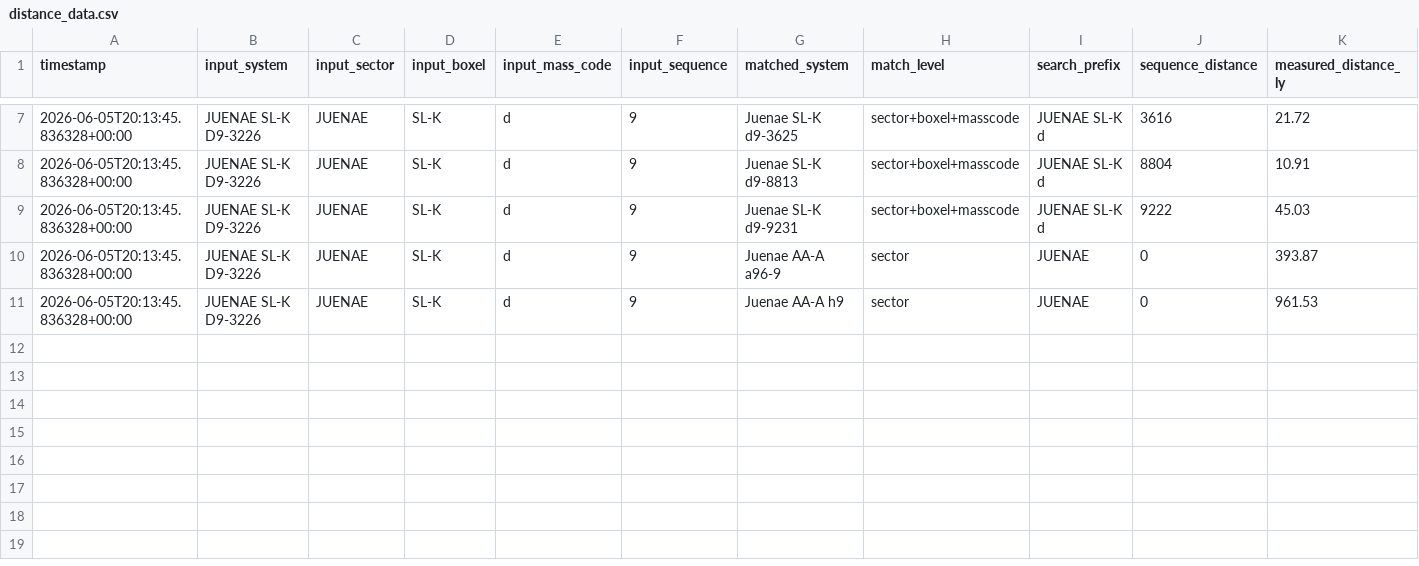
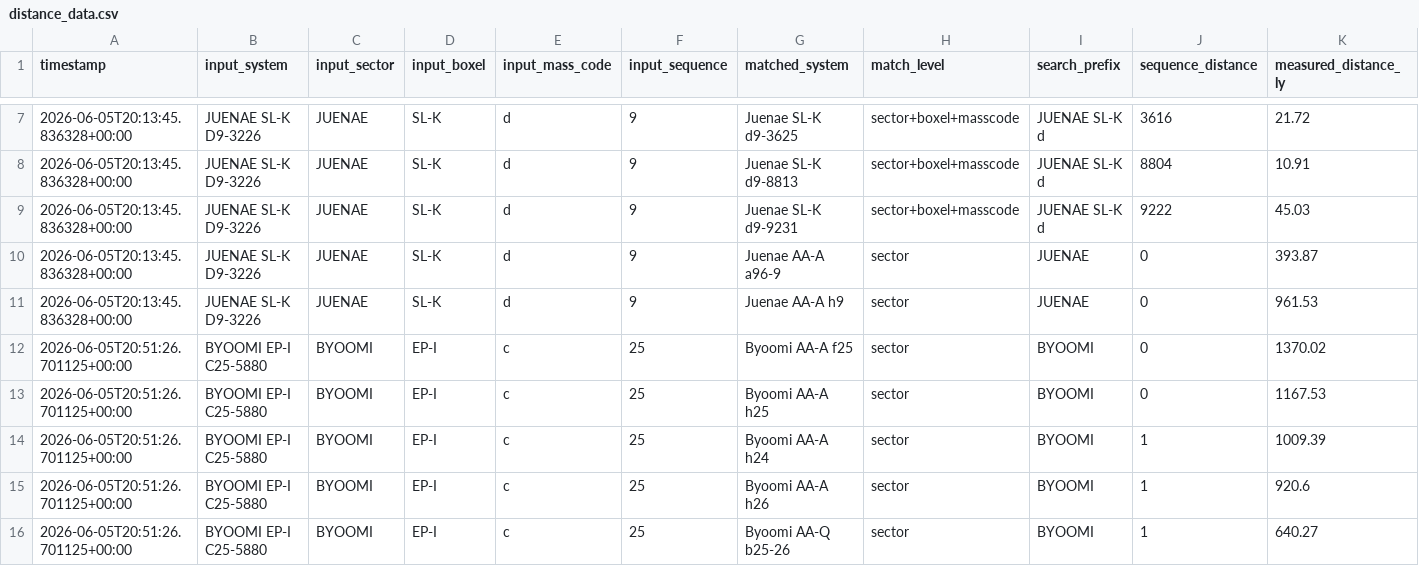
Before and after one commit to khenness/deep_space_assistant, a CSV file: data/distance_data.csv, drawn as a sheet; only a part is shown, gaps mark what is left out.

```diff
--- a/data/distance_data.csv
+++ b/data/distance_data.csv
@@ -11 +11,6 @@ timestamp,input_system,input_sector,input_boxel,input_mass_code,input_sequence,m
 2026-06-05T20:13:45.836328+00:00,JUENAE SL-K D9-3226,JUENAE,SL-K,d,9,Juenae AA-A h9,sector,JUENAE ,0,961.53
+2026-06-05T20:51:26.701125+00:00,BYOOMI EP-I C25-5880,BYOOMI,EP-I,c,25,Byoomi AA-A f25,sector,BYOOMI ,0,1370.02
+2026-06-05T20:51:26.701125+00:00,BYOOMI EP-I C25-5880,BYOOMI,EP-I,c,25,Byoomi AA-A h25,sector,BYOOMI ,0,1167.53
+2026-06-05T20:51:26.701125+00:00,BYOOMI EP-I C25-5880,BYOOMI,EP-I,c,25,Byoomi AA-A h24,sector,BYOOMI ,1,1009.39
+2026-06-05T20:51:26.701125+00:00,BYOOMI EP-I C25-5880,BYOOMI,EP-I,c,25,Byoomi AA-A h26,sector,BYOOMI ,1,920.6
+2026-06-05T20:51:26.701125+00:00,BYOOMI EP-I C25-5880,BYOOMI,EP-I,c,25,Byoomi AA-Q b25-26,sector,BYOOMI ,1,640.27
```
